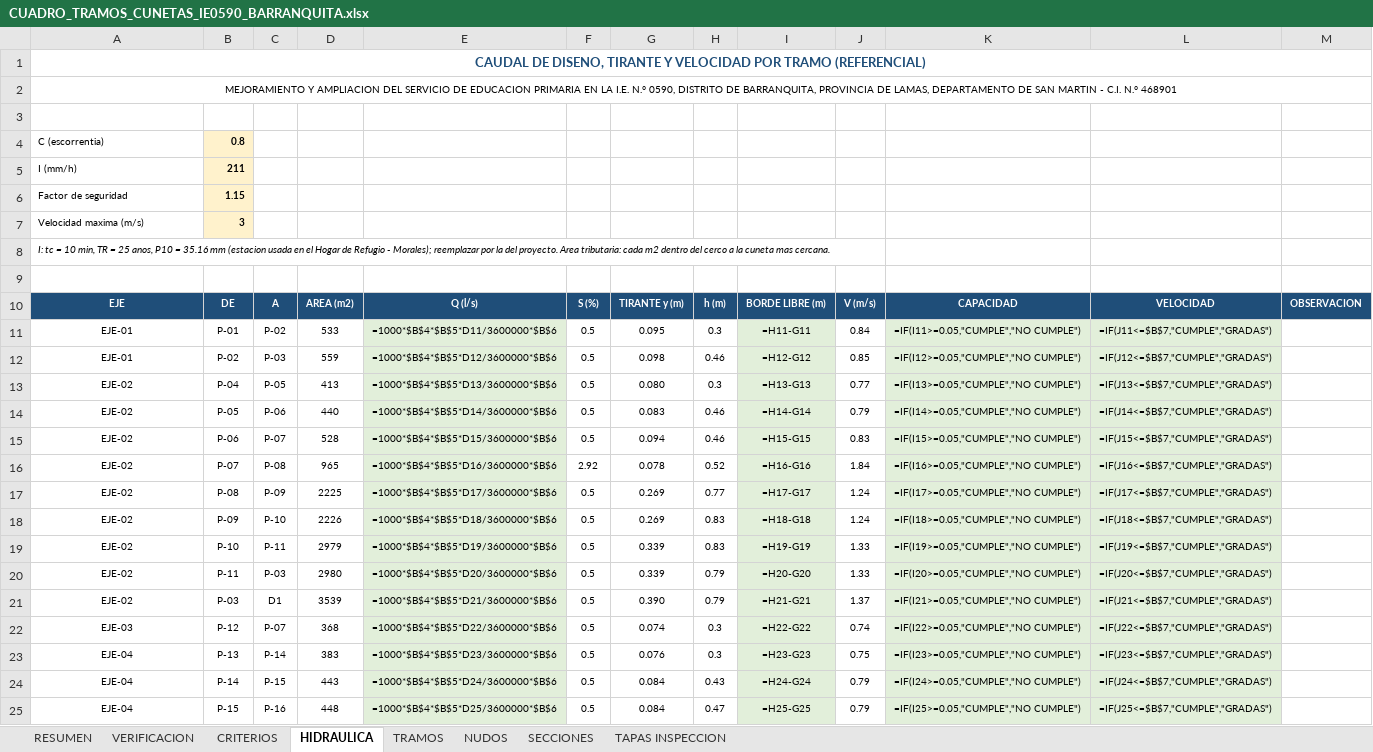
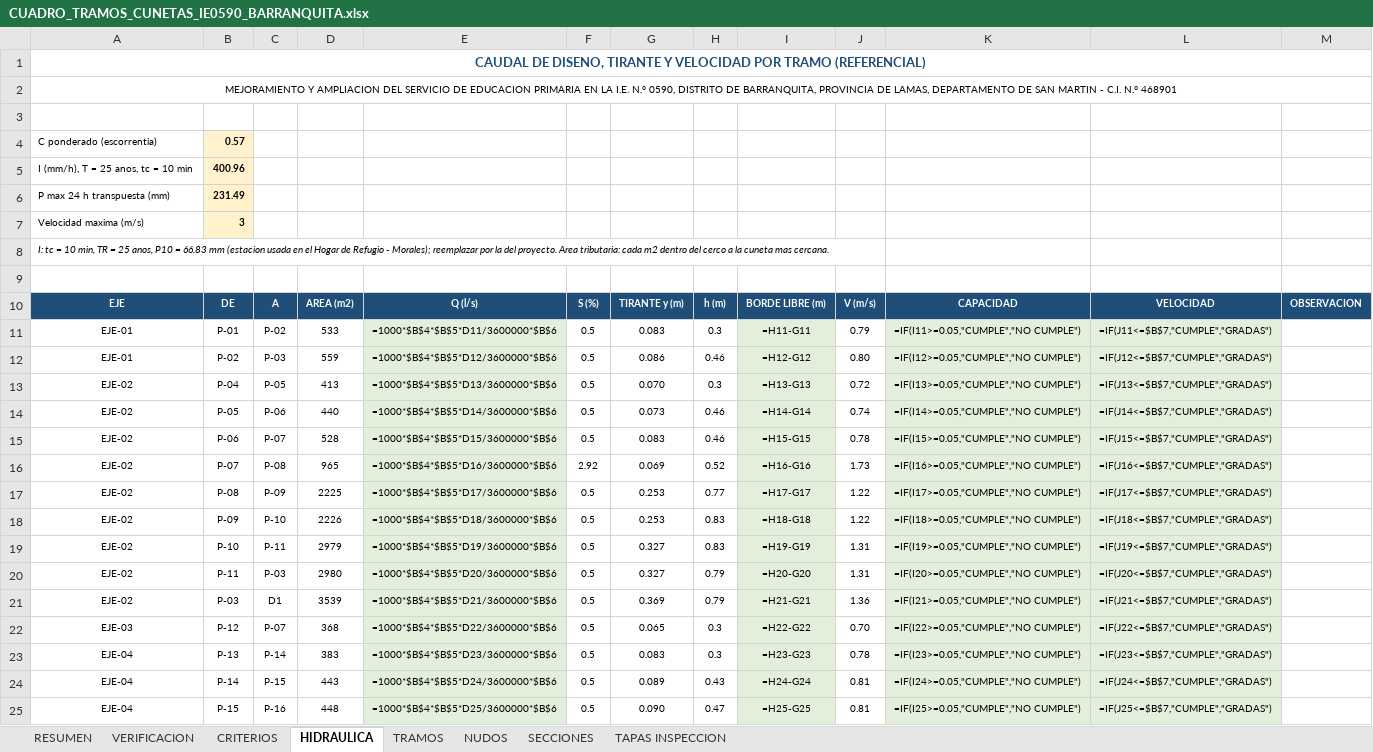
Before and after one commit to josedelcarmenpizarrosuarez10-debug/holaaa, an Excel workbook: entregables_barranquita/CUADRO_TRAMOS_CUNETAS_IE0590_BARRANQUITA.xlsx, sheet HIDRAULICA, drawn as a sheet; only a part is shown; values as stored, in another font and other column widths than the file's, no borders; formulas without a stored value are shown as written; removed rows and columns are numbered as before the commit, all else as after; the diff covers the shown part only; the diff names each change by its address in the sheet, - before the commit and + after, or states it on an @@ line.

```diff
--- a/entregables_barranquita/CUADRO_TRAMOS_CUNETAS_IE0590_BARRANQUITA.xlsx (sheet HIDRAULICA)
+++ b/entregables_barranquita/CUADRO_TRAMOS_CUNETAS_IE0590_BARRANQUITA.xlsx (sheet HIDRAULICA)
-row 4: C (escorrentia) | 0.8
-row 5: I (mm/h) | 211
-row 6: Factor de seguridad | 1.15
+row 4: C ponderado (escorrentia) | 0.57
+row 5: I (mm/h), T = 25 anos, tc = 10 min | 400.96
+row 6: P max 24 h transpuesta (mm) | 231.49
-A8: …P10 = 35.16 mm (estacion…
+A8: …P10 = 66.83 mm (estacion…
-G11: 0.095
+G11: 0.083
-J11: 0.84
+J11: 0.79
-G12: 0.098
+G12: 0.086
-J12: 0.85
+J12: 0.80
-G13: 0.080
+G13: 0.070
-J13: 0.77
+J13: 0.72
-G14: 0.083
+G14: 0.073
-J14: 0.79
+J14: 0.74
-G15: 0.094
+G15: 0.083
-J15: 0.83
+J15: 0.78
-G16: 0.078
+G16: 0.069
-J16: 1.84
+J16: 1.73
-G17:G18: 0.269
+G17:G18: 0.253
-J17:J18: 1.24
+J17:J18: 1.22
-G19:G20: 0.339
+G19:G20: 0.327
-J19:J20: 1.33
+J19:J20: 1.31
-G21: 0.390
+G21: 0.369
-J21: 1.37
+J21: 1.36
-G22: 0.074
+G22: 0.065
-J22: 0.74
+J22: 0.70
-G23: 0.076
+G23: 0.083
-J23: 0.75
+J23: 0.78
-G24: 0.084
+G24: 0.089
-J24:J25: 0.79
+J24:J25: 0.81
-G25: 0.084
+G25: 0.090
```
Also changed, not shown: 151 edited cells elsewhere in this sheet, sheet VERIFICACION, 8 other files.
